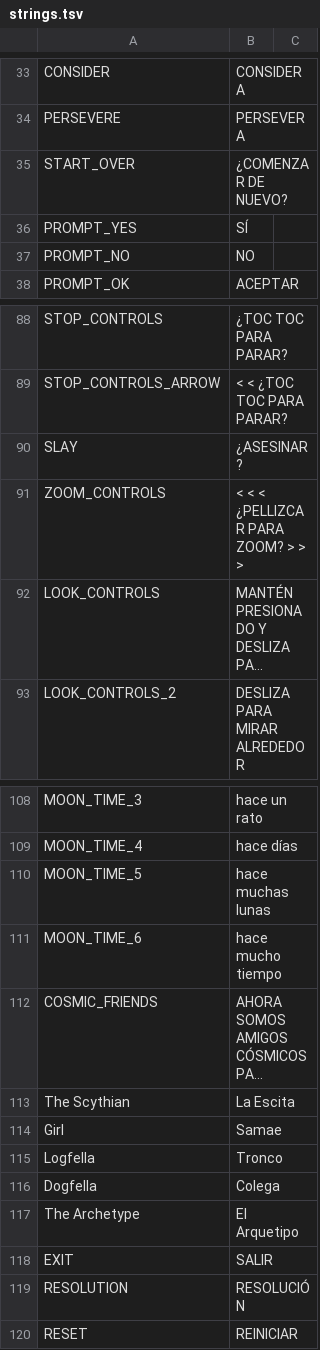
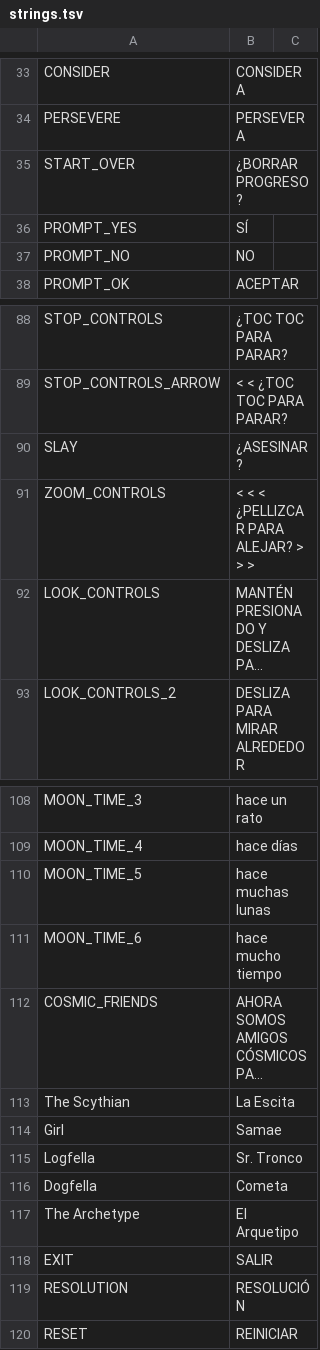
Before and after one commit to cesardeg/sworcery-spanish, a TSV file: locales/strings.tsv, drawn as a sheet; only a part is shown, gaps mark what is left out; long unchanged cells end in …; the diff names each change by its address in the sheet, - before the commit and + after, or states it on an @@ line.

```diff
--- a/locales/strings.tsv
+++ b/locales/strings.tsv
-B35: ¿COMENZAR DE NUEVO?
+B35: ¿BORRAR PROGRESO?
-B91: < < < ¿PELLIZCAR PARA ZOOM? > > >
+B91: < < < ¿PELLIZCAR PARA ALEJAR? > > >
-B115: Tronco
+B115: Sr. Tronco
-B116: Colega
+B116: Cometa
```
Also changed, not shown: locales/dialog.tsv.
